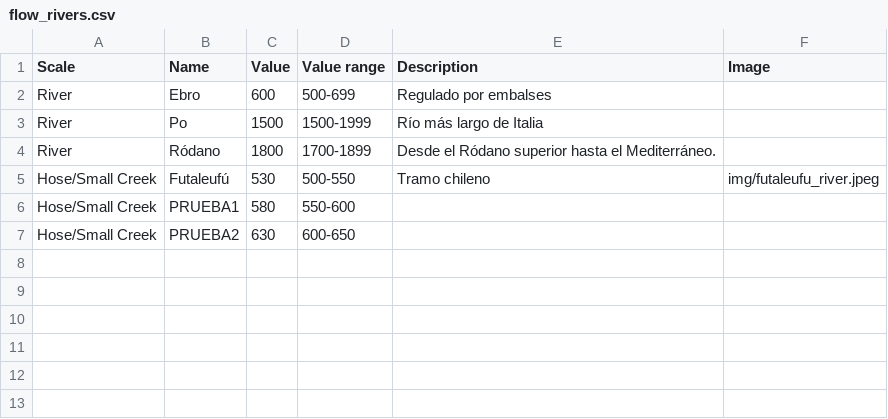
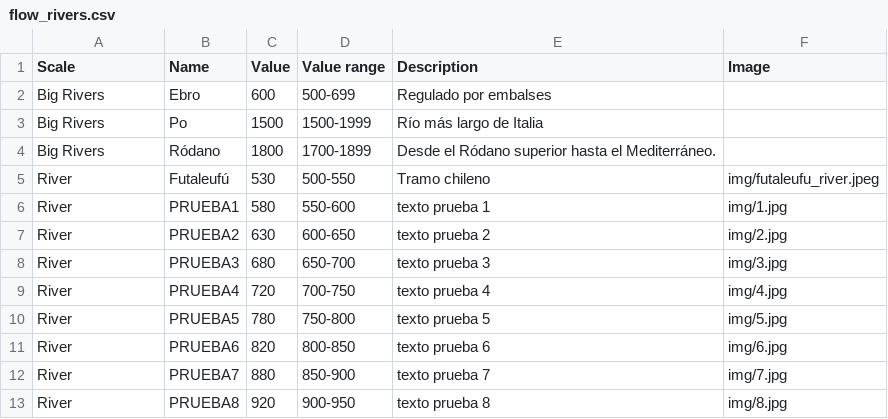
Before and after one commit to rjvives/getyourdimensionsright, a CSV file: flow_rivers.csv, drawn as a sheet.

Commit message:
agregar imagenes y ponerlos en el excel

```diff
--- a/flow_rivers.csv
+++ b/flow_rivers.csv
@@ -1,7 +1,13 @@
 Scale,Name,Value,Value range,Description,Image
-River,Ebro,600,500-699,Regulado por embalses,
-River,Po,1500,1500-1999,Río más largo de Italia,
-River,Ródano,1800,1700-1899,Desde el Ródano superior hasta el Mediterráneo.,
-Hose/Small Creek,Futaleufú,530,500-550,Tramo chileno,img/futaleufu_river.jpeg
-Hose/Small Creek,PRUEBA1,580,550-600,,
-Hose/Small Creek,PRUEBA2,630,600-650,,
+Big Rivers,Ebro,600,500-699,Regulado por embalses,
+Big Rivers,Po,1500,1500-1999,Río más largo de Italia,
+Big Rivers,Ródano,1800,1700-1899,Desde el Ródano superior hasta el Mediterráneo.,
+River,Futaleufú,530,500-550,Tramo chileno,img/futaleufu_river.jpeg
+River,PRUEBA1,580,550-600,texto prueba 1,img/1.jpg
+River,PRUEBA2,630,600-650,texto prueba 2,img/2.jpg
+River,PRUEBA3,680,650-700,texto prueba 3,img/3.jpg
+River,PRUEBA4,720,700-750,texto prueba 4,img/4.jpg
+River,PRUEBA5,780,750-800,texto prueba 5,img/5.jpg
+River,PRUEBA6,820,800-850,texto prueba 6,img/6.jpg
+River,PRUEBA7,880,850-900,texto prueba 7,img/7.jpg
+River,PRUEBA8,920,900-950,texto prueba 8,img/8.jpg
```
Also changed, not shown: 7 other files.
